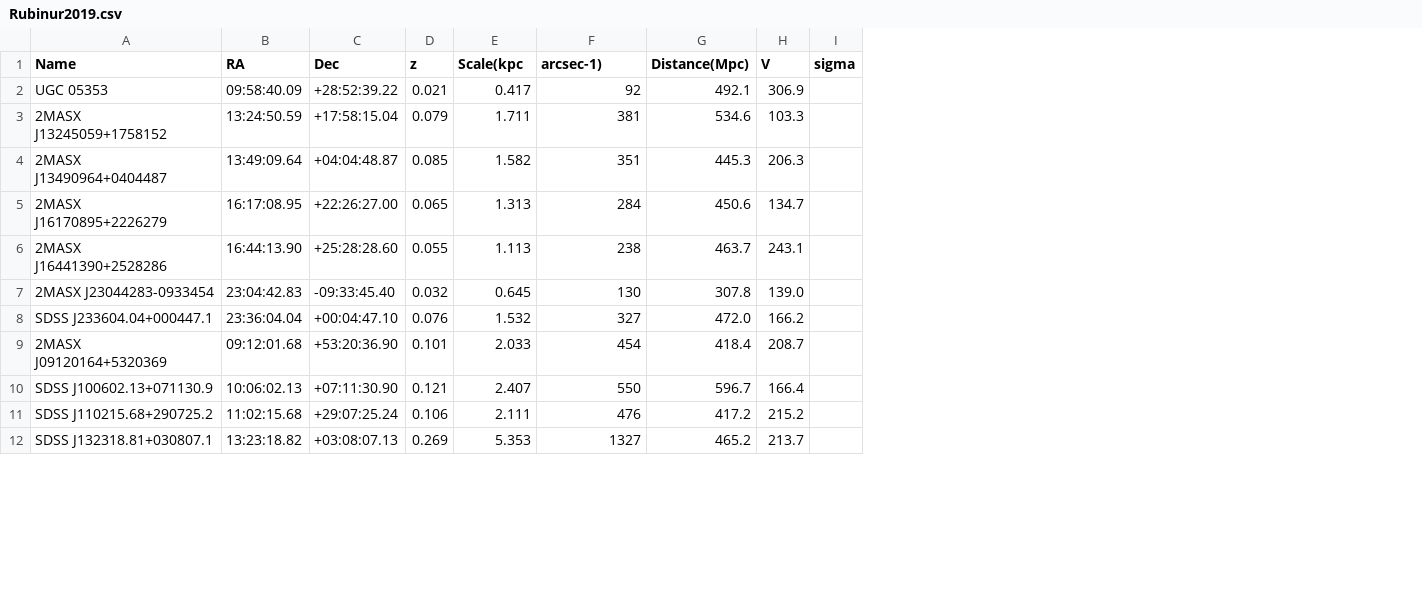
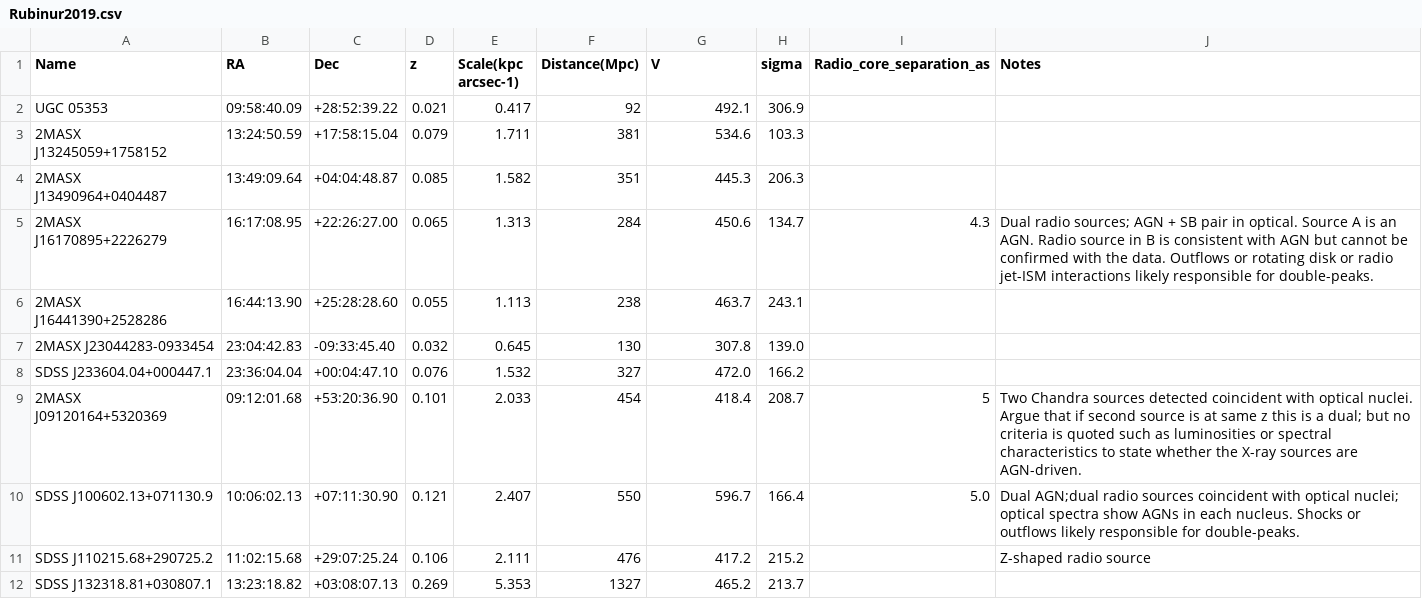
Before and after one commit to thatastroguy/thebigmac, a CSV file: Tables/Rubinur2019/Rubinur2019.csv, drawn as a sheet; only a part is shown; removed rows and columns are numbered as before the commit, all else as after; the diff names each change by its address in the sheet, - before the commit and + after, or states it on an @@ line.

```diff
--- a/Tables/Rubinur2019/Rubinur2019.csv
+++ b/Tables/Rubinur2019/Rubinur2019.csv
-column I (sigma), empty
+column I (Radio_core_separation_as), rows 5-10: 4.3 |  |  |  | 5 | 5.0
+column J (Notes), rows 5-11: Dual radio sources; AGN + SB pair in optical. Source A is an AGN. Radio source in B is consistent with AGN but cannot be confirmed with the data. Outflows or rotating disk or radio jet-ISM interactions likely responsible for double-peaks. |  |  |  | Two Chandra sources detected coincident with optical nuclei. Argue that if second source is at same z this is a dual; but no criteria is quoted such as luminosities or spectral characteristics to state whether the X-ray sources are AGN-driven. | Dual AGN;dual radio sources coincident with optical nuclei; optical spectra show AGNs in each nucleus. Shocks or outflows likely responsible for double-peaks. | Z-shaped radio source
-E1: Scale(kpc
+E1: Scale(kpc arcsec-1)
-F1: arcsec-1)
+F1: Distance(Mpc)
-G1: Distance(Mpc)
+G1: V
-H1: V
+H1: sigma
```
Also changed, not shown: Tables/Fu2012/Fu2012_t4.csv, 3 other files.
